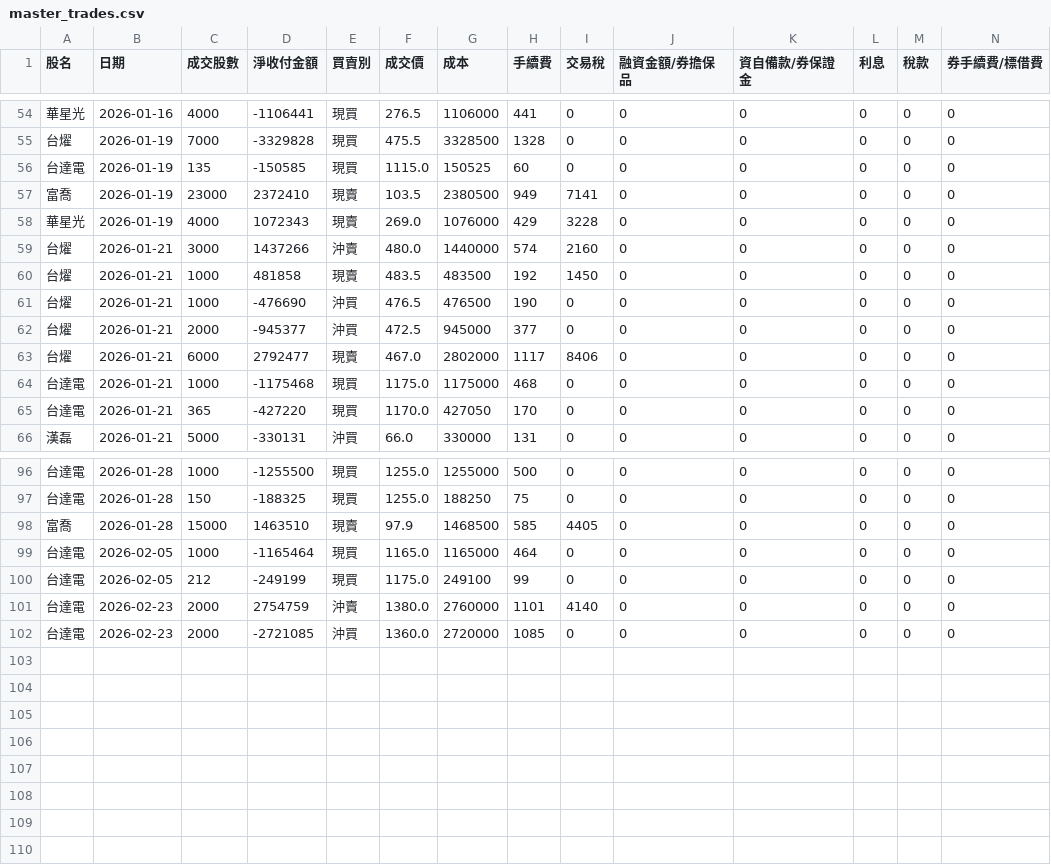
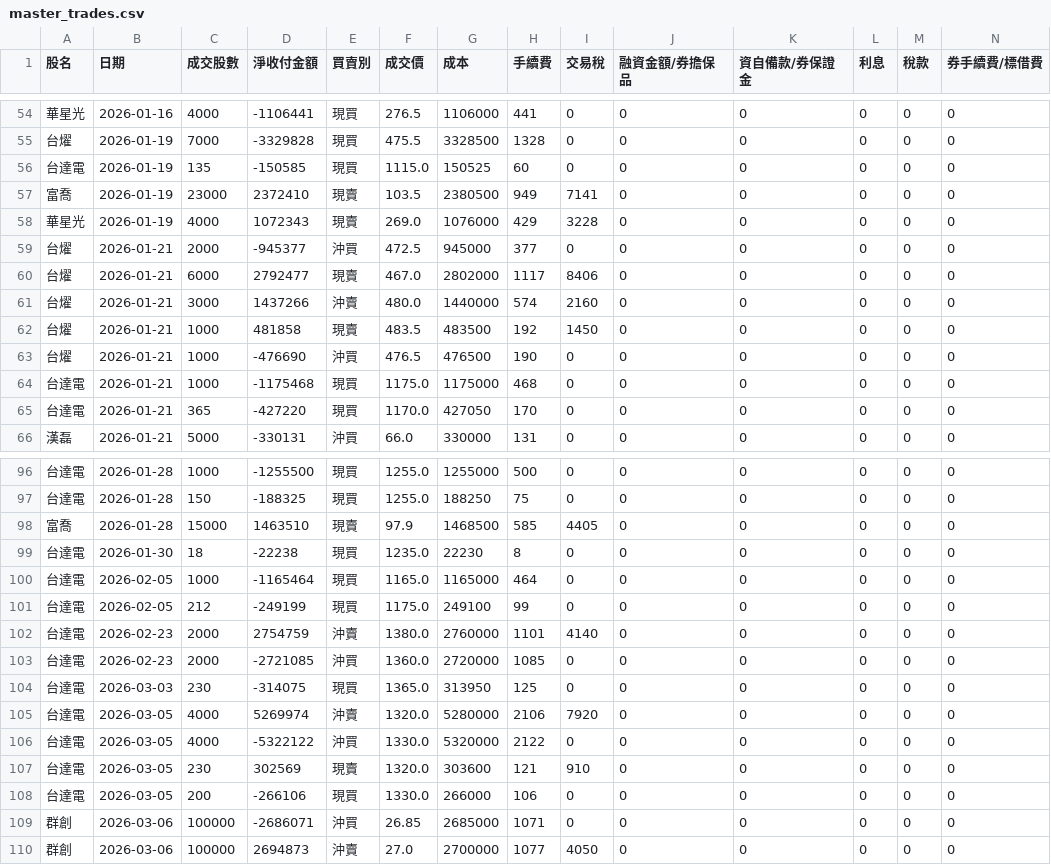
Before and after one commit to benson930417-prog/STOCK, a CSV file: data/master_trades.csv, drawn as a sheet; only a part is shown, gaps mark what is left out; rows hold the shown columns only; the diff names each change by its address in the sheet, - before the commit and + after, or states it on an @@ line.

Commit message:
Update master_trades.csv (2026-03-06 20:56:58 UTC)

```diff
--- a/data/master_trades.csv
+++ b/data/master_trades.csv
@@ row 62 moved to row 59: 台燿 @@
@@ row 63 moved to row 60: 台燿 @@
+row 99: 台達電 | 2026-01-30 | 18 | -22238 | 現買 | 1235.0 | 22230 | 8 | 0 | 0 | 0 | 0 | 0 | 0
+row 104: 台達電 | 2026-03-03 | 230 | -314075 | 現買 | 1365.0 | 313950 | 125 | 0 | 0 | 0 | 0 | 0 | 0
+row 105: 台達電 | 2026-03-05 | 4000 | 5269974 | 沖賣 | 1320.0 | 5280000 | 2106 | 7920 | 0 | 0 | 0 | 0 | 0
+row 106: 台達電 | 2026-03-05 | 4000 | -5322122 | 沖買 | 1330.0 | 5320000 | 2122 | 0 | 0 | 0 | 0 | 0 | 0
+row 107: 台達電 | 2026-03-05 | 230 | 302569 | 現賣 | 1320.0 | 303600 | 121 | 910 | 0 | 0 | 0 | 0 | 0
+row 108: 台達電 | 2026-03-05 | 200 | -266106 | 現買 | 1330.0 | 266000 | 106 | 0 | 0 | 0 | 0 | 0 | 0
+row 109: 群創 | 2026-03-06 | 100000 | -2686071 | 沖買 | 26.85 | 2685000 | 1071 | 0 | 0 | 0 | 0 | 0 | 0
+row 110: 群創 | 2026-03-06 | 100000 | 2694873 | 沖賣 | 27.0 | 2700000 | 1077 | 4050 | 0 | 0 | 0 | 0 | 0
```
